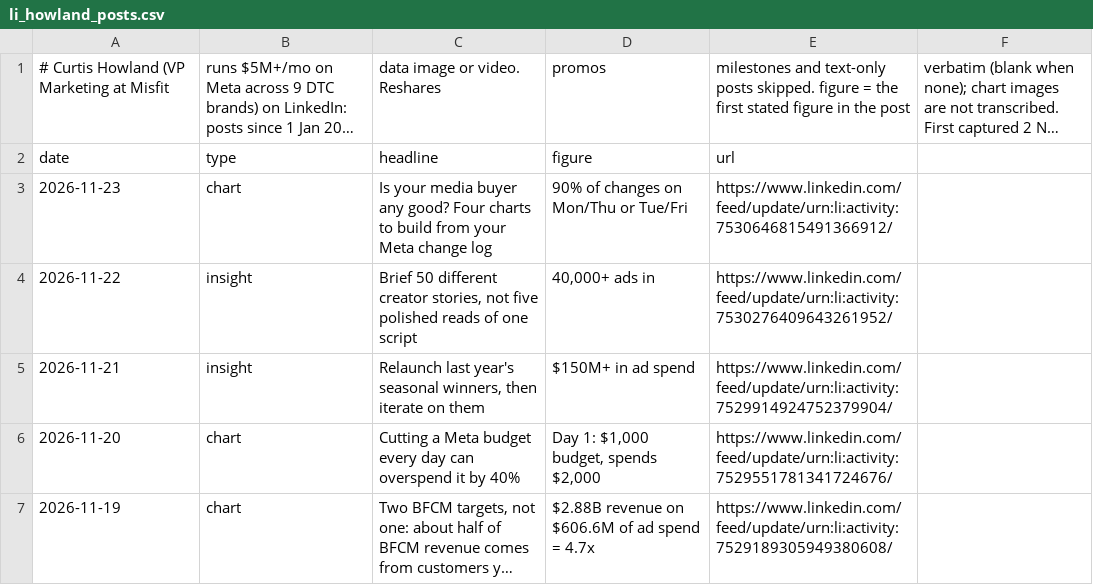
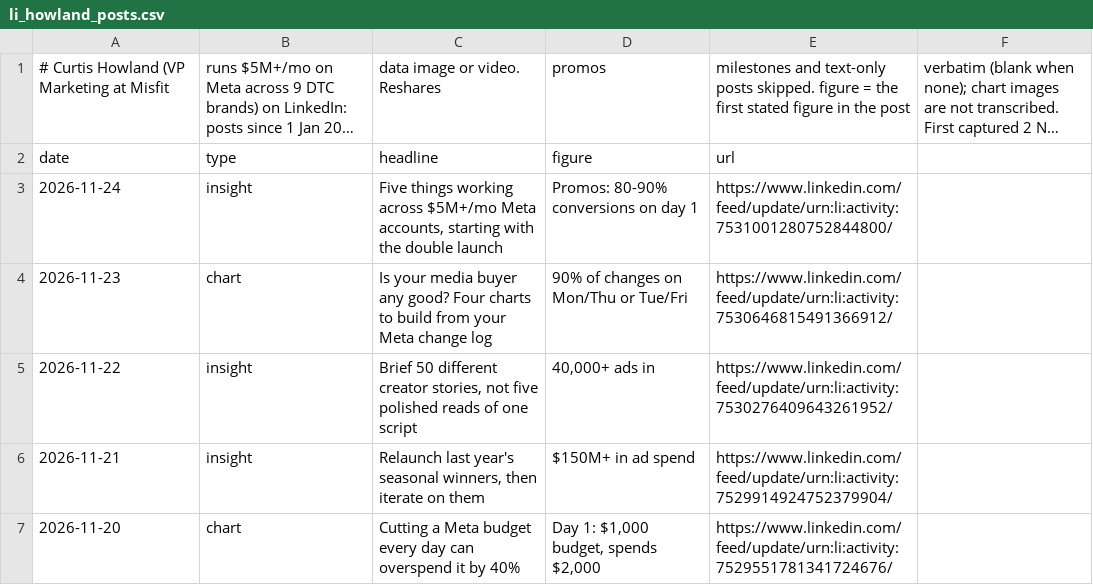
Before and after one commit to rcc-data/dtc-newsroom, a CSV file: data/li_howland_posts.csv, drawn as a sheet; only a part is shown; the shorter side is filled out with more unchanged rows; long unchanged cells end in …; the diff names each change by its address in the sheet, - before the commit and + after, or states it on an @@ line.

```diff
--- a/data/li_howland_posts.csv
+++ b/data/li_howland_posts.csv
+row 3: 2026-11-24 | insight | Five things working across $5M+/mo Meta accounts, starting with the double launch | Promos: 80-90% conversions on day 1 | https://www.linkedin.com/feed/update/urn:li:activity:7531001280752844800/
```
Also changed, not shown: data/wire_articles.csv, 5 other files.
